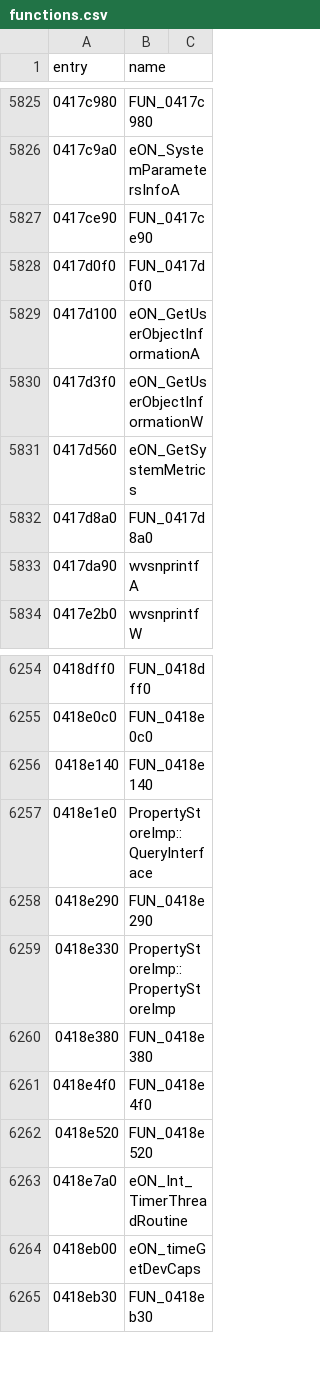
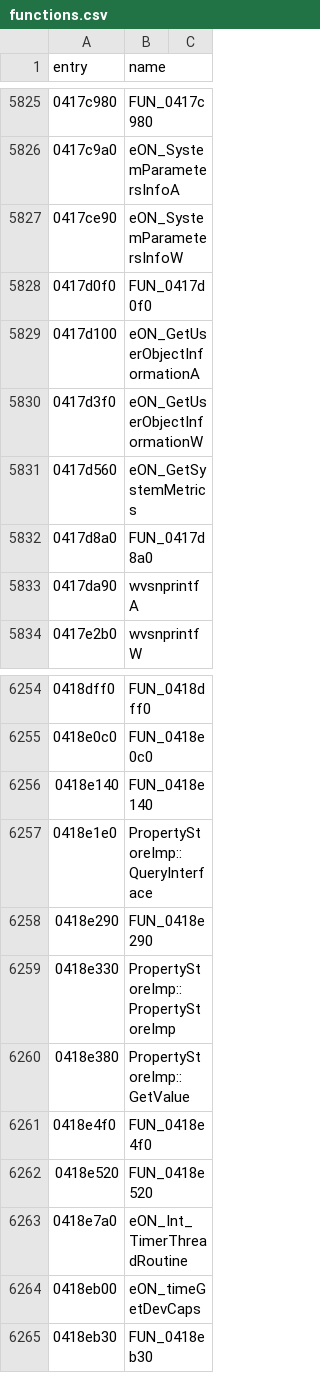
Before and after one commit to thegliffy/OpenRow2, a CSV file: seeds/functions.csv, drawn as a sheet; only a part is shown, gaps mark what is left out.

Commit message:
Wave 166: SystemParametersInfoW + PropertyStore GetValue.

```diff
--- a/seeds/functions.csv
+++ b/seeds/functions.csv
@@ -5826,3 +5826,3 @@ entry,name
 0417c9a0,eON_SystemParametersInfoA
-0417ce90,FUN_0417ce90
+0417ce90,eON_SystemParametersInfoW
 0417d0f0,FUN_0417d0f0
@@ -6259,3 +6259,3 @@ entry,name
 0418e330,PropertyStoreImp::PropertyStoreImp
-0418e380,FUN_0418e380
+0418e380,PropertyStoreImp::GetValue
 0418e4f0,FUN_0418e4f0
```
Also changed, not shown: 3 other files.
